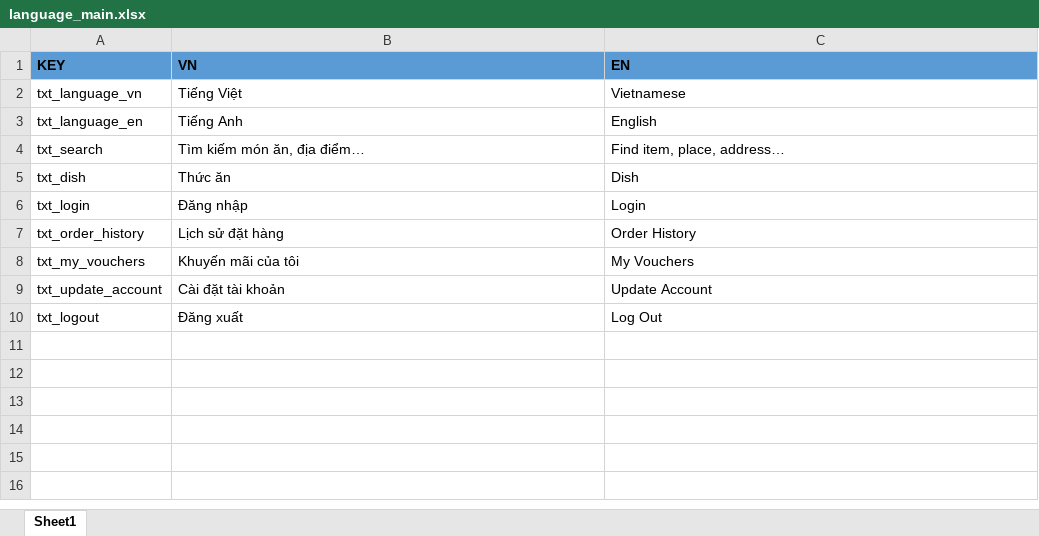
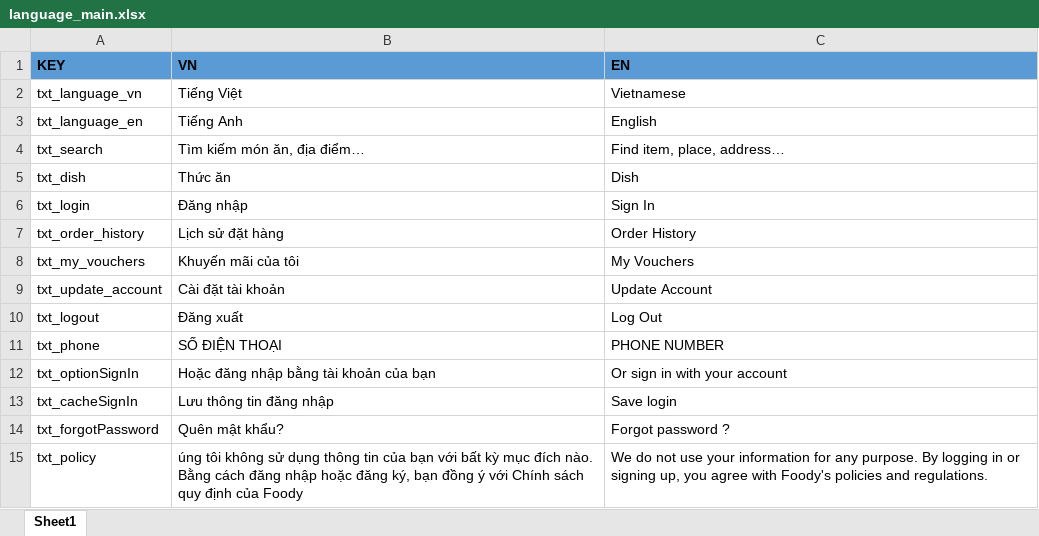
Before and after one commit to PLHB1712289/customer-delivery-food, an Excel workbook: tools/text-wrapper/language_main.xlsx, sheet Sheet1, drawn as a sheet; values as stored, in another font and other column widths than the file's, no borders; the diff names each change by its address in the sheet, - before the commit and + after, or states it on an @@ line.

Commit message:
[Login] create UI component Login Page

```diff
--- a/tools/text-wrapper/language_main.xlsx (sheet Sheet1)
+++ b/tools/text-wrapper/language_main.xlsx (sheet Sheet1)
-C6 (EN): Login
+C6 (EN): Sign In
+row 11: txt_phone | SỐ ĐIỆN THOẠI | PHONE NUMBER
+row 12: txt_optionSignIn | Hoặc đăng nhập bằng tài khoản của bạn | Or sign in with your account
+row 13: txt_cacheSignIn | Lưu thông tin đăng nhập | Save login
+row 14: txt_forgotPassword | Quên mật khẩu? | Forgot password ?
+row 15: txt_policy | úng tôi không sử dụng thông tin của bạn với bất kỳ mục đích nào. Bằng cách đăng nhập hoặc đăng ký, bạn đồng ý với Chính sách quy định của Foody | We do not use your information for any purpose. By logging in or signing up, you agree with Foody's policies and regulations.
```
Also changed, not shown: 11 other files.
